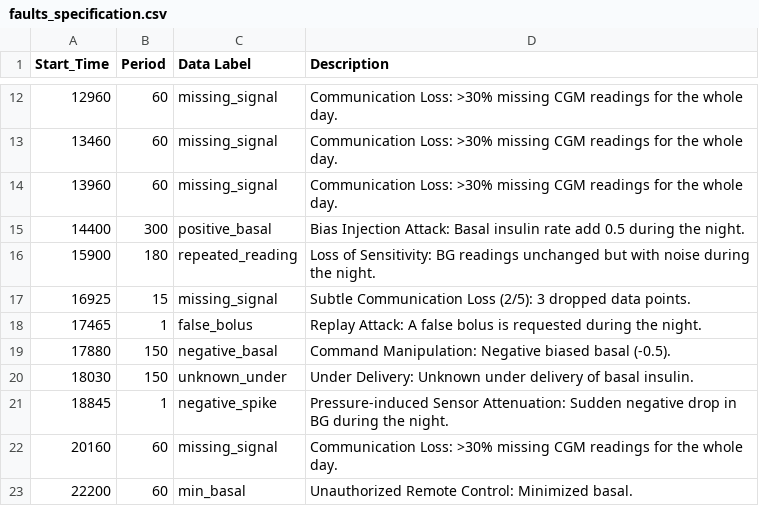
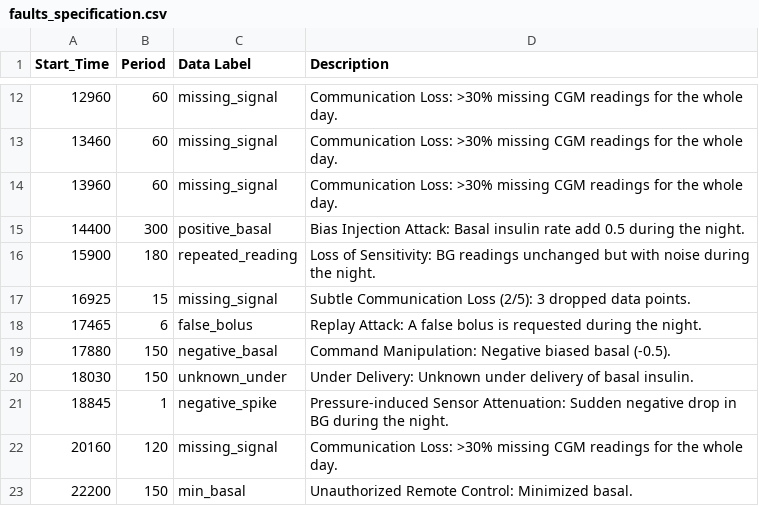
Before and after one commit to schlevik/py-mgipsim, a CSV file: pymgipsim/faultsGeneration/faults_specification.csv, drawn as a sheet; only a part is shown, gaps mark what is left out; the diff covers the shown part only.

Commit message:
faults specification

```diff
--- a/pymgipsim/faultsGeneration/faults_specification.csv
+++ b/pymgipsim/faultsGeneration/faults_specification.csv
@@ -17,3 +17,3 @@ Start_Time,Period,Data Label,Description
 16925,15,missing_signal,Subtle Communication Loss (2/5): 3 dropped data points.
-17465,1,false_bolus,Replay Attack: A false bolus is requested during the night.
+17465,6,false_bolus,Replay Attack: A false bolus is requested during the night.
 17880,150,negative_basal,Command Manipulation: Negative biased basal (-0.5).
@@ -21,3 +21,3 @@ Start_Time,Period,Data Label,Description
 18845,1,negative_spike,Pressure-induced Sensor Attenuation: Sudden negative drop in BG during the night.
-20160,60,missing_signal,Communication Loss: >30% missing CGM readings for the whole day.
-22200,60,min_basal,Unauthorized Remote Control: Minimized basal.
+20160,120,missing_signal,Communication Loss: >30% missing CGM readings for the whole day.
+22200,150,min_basal,Unauthorized Remote Control: Minimized basal.
```
Also changed, not shown: 10 edited cells elsewhere in this file, 1 other file.
